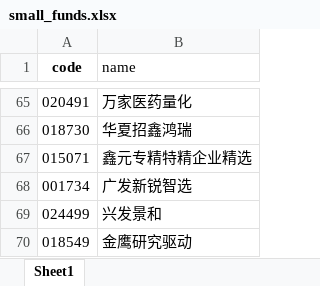
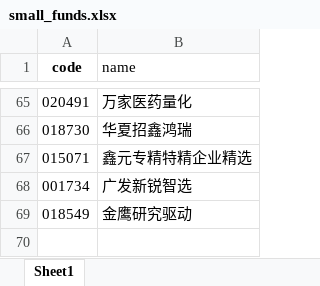
Before and after one commit to qingyunian220/funds, an Excel workbook: small_funds.xlsx, sheet Sheet1, drawn as a sheet; only a part is shown, gaps mark what is left out; values as stored, in another font and other column widths than the file's, no borders; the diff names each change by its address in the sheet, - before the commit and + after, or states it on an @@ line.

```diff
--- a/small_funds.xlsx (sheet Sheet1)
+++ b/small_funds.xlsx (sheet Sheet1)
-row 69: 024499 | 兴发景和
```
Also changed, not shown: 2 other files.
